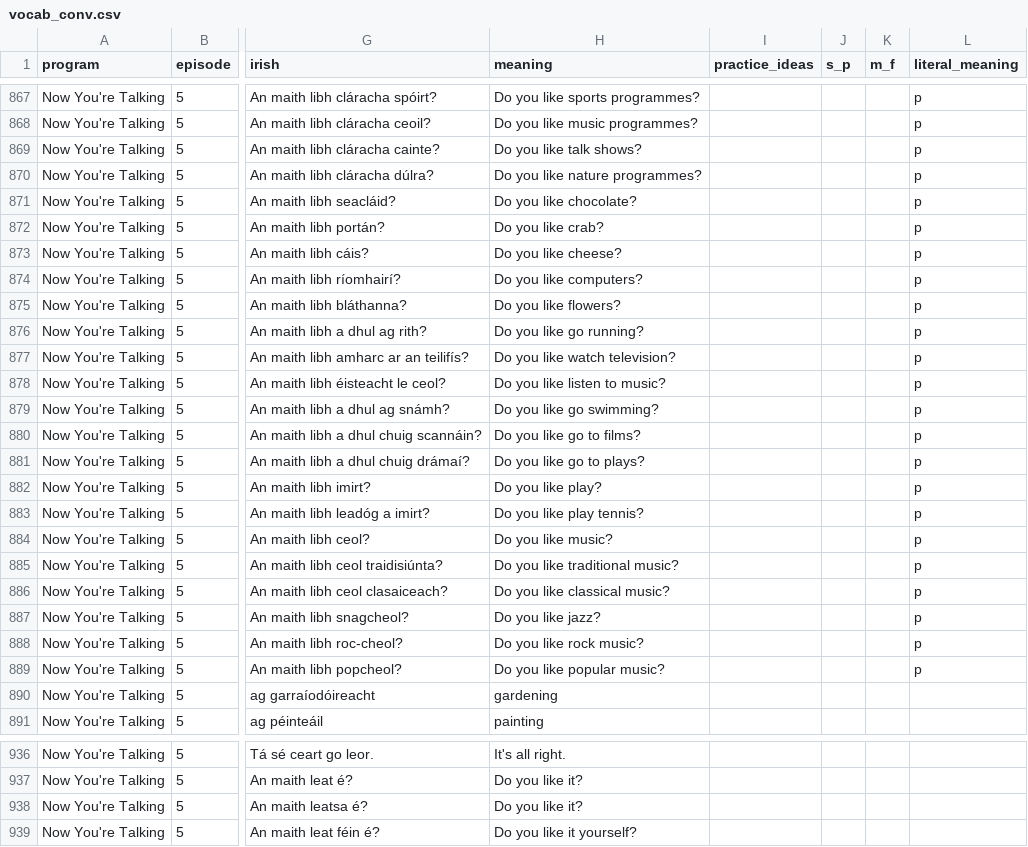
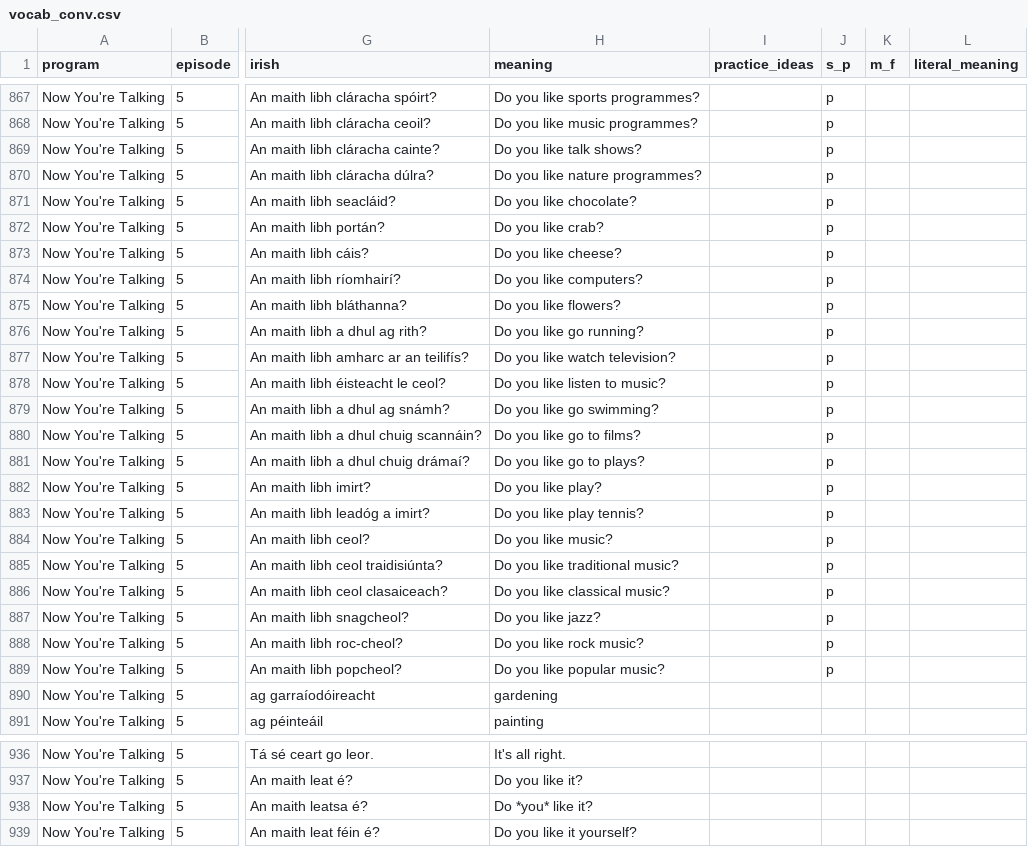
Before and after one commit to michaelw730/irish, a CSV file: vocab_conv.csv, drawn as a sheet; only a part is shown, gaps mark what is left out; the diff covers the shown part only; the diff names each change by its address in the sheet, - before the commit and + after, or states it on an @@ line.

```diff
--- a/vocab_conv.csv
+++ b/vocab_conv.csv
-J867:J889 (s_p): (empty)
+J867:J889 (s_p): p
-L867:L889 (literal_meaning): p
+L867:L889 (literal_meaning): (empty)
-H938 (meaning): Do you like it?
+H938 (meaning): Do *you* like it?
```
Also changed, not shown: 107 edited cells elsewhere in this file, vocab.csv, 1 other file.
